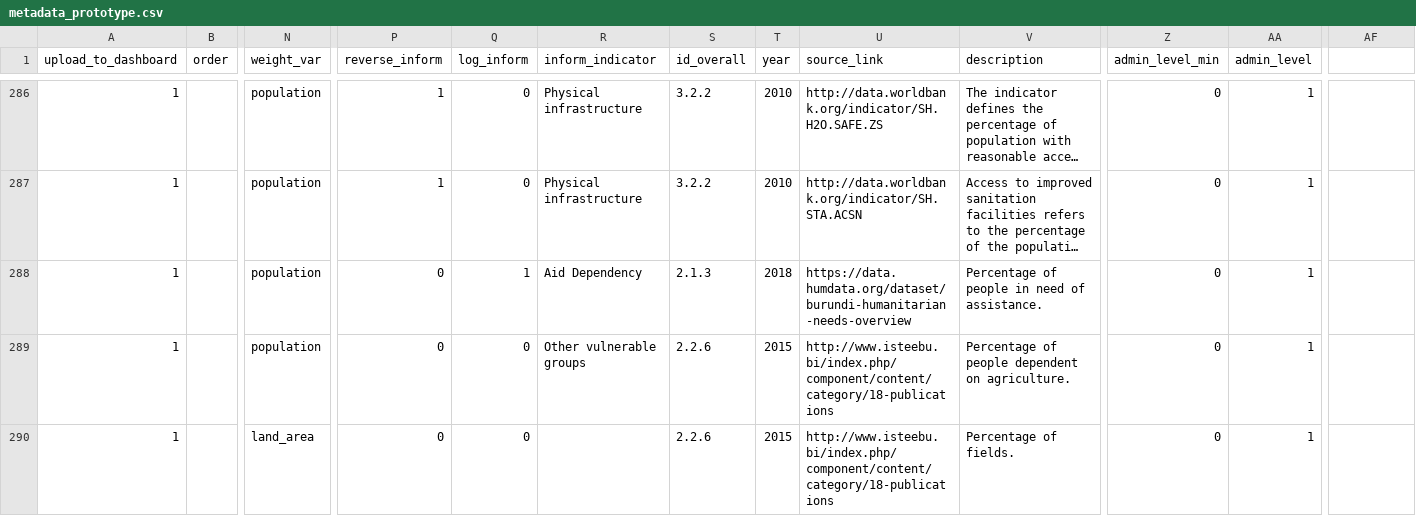
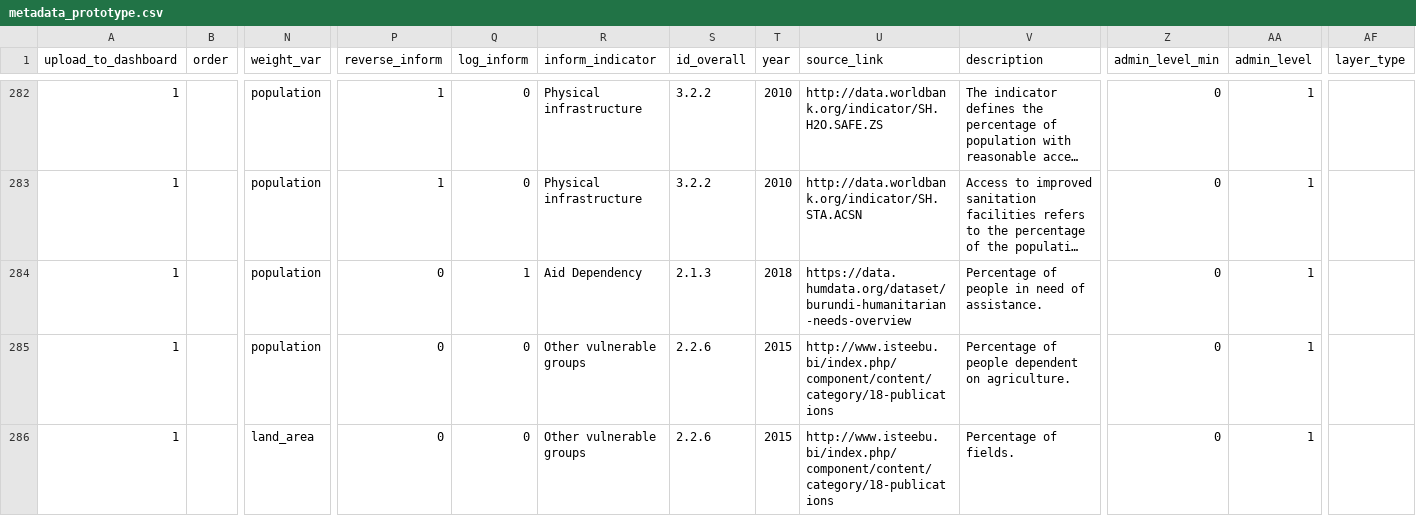
Before and after one commit to rodekruis/CommunityRisk, a CSV file: public/modules/dashboards/data/metadata_prototype.csv, drawn as a sheet; only a part is shown, gaps mark what is left out; the shorter side is filled out with more unchanged rows; long unchanged cells end in …; rows hold the shown columns only; the diff covers the shown part only; the diff names each change by its address in the sheet, - before the commit and + after, or states it on an @@ line.

Commit message:
priority-index-prc-chapters

```diff
--- a/public/modules/dashboards/data/metadata_prototype.csv
+++ b/public/modules/dashboards/data/metadata_prototype.csv
-AF1: (empty)
+AF1: layer_type
+row 286: 1 |  | land_area | 0 | 0 | Other vulnerable groups | 2.2.6 | 2015 | http://www.isteebu.bi/index.php/component/content/category/18-publications | Percentage of fields. | 0 | 1
```
Also changed, not shown: 2 added rows and 4 removed rows elsewhere in this file, 5 other files.
